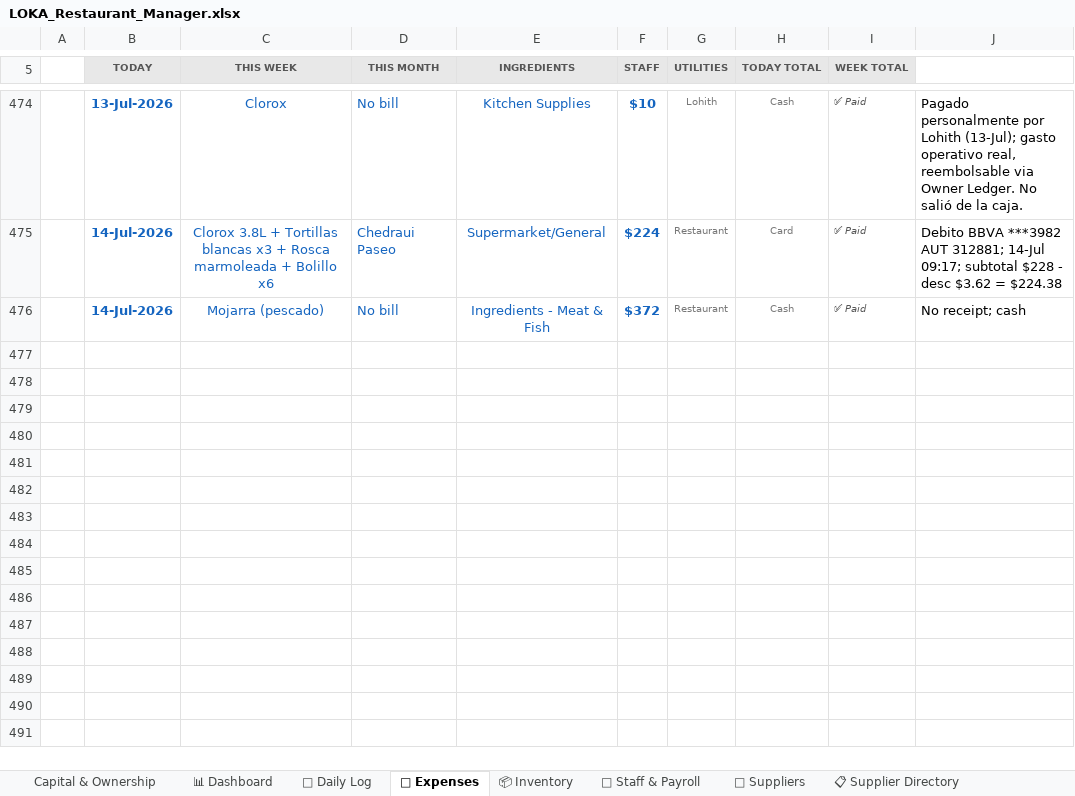
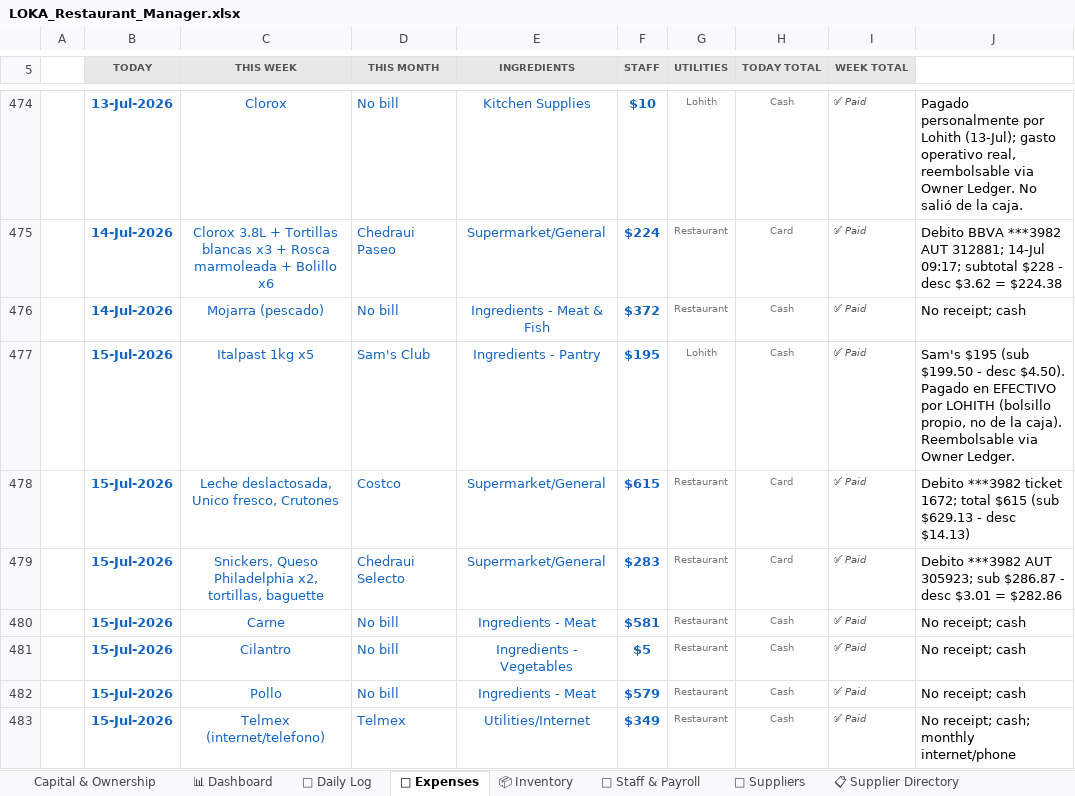
Before and after one commit to mirchimexico-coder/LOKA, an Excel workbook: LOKA_Restaurant_Manager.xlsx, sheet 💸 Expenses, drawn as a sheet; only a part is shown, gaps mark what is left out; values as stored, in another font and other column widths than the file's, no borders; conditional formats not drawn; the diff names each change by its address in the sheet, - before the commit and + after, or states it on an @@ line.

```diff
--- a/LOKA_Restaurant_Manager.xlsx (sheet 💸 Expenses)
+++ b/LOKA_Restaurant_Manager.xlsx (sheet 💸 Expenses)
+row 477:  | 15-Jul-2026 | Italpast 1kg x5 | Sam's Club | Ingredients - Pantry | $195 | Lohith | Cash | ✅ Paid | Sam's $195 (sub $199.50 - desc $4.50). Pagado en EFECTIVO por LOHITH (bolsillo propio, no de la caja). Reembolsable via Owner Ledger.
+row 478:  | 15-Jul-2026 | Leche deslactosada, Unico fresco, Crutones | Costco | Supermarket/General | $615 | Restaurant | Card | ✅ Paid | Debito ***3982 ticket 1672; total $615 (sub $629.13 - desc $14.13)
+row 479:  | 15-Jul-2026 | Snickers, Queso Philadelphia x2, tortillas, baguette | Chedraui Selecto | Supermarket/General | $283 | Restaurant | Card | ✅ Paid | Debito ***3982 AUT 305923; sub $286.87 - desc $3.01 = $282.86
+row 480:  | 15-Jul-2026 | Carne | No bill | Ingredients - Meat | $581 | Restaurant | Cash | ✅ Paid | No receipt; cash
+row 481:  | 15-Jul-2026 | Cilantro | No bill | Ingredients - Vegetables | $5 | Restaurant | Cash | ✅ Paid | No receipt; cash
+row 482:  | 15-Jul-2026 | Pollo | No bill | Ingredients - Meat | $579 | Restaurant | Cash | ✅ Paid | No receipt; cash
+row 483:  | 15-Jul-2026 | Telmex (internet/telefono) | Telmex | Utilities/Internet | $349 | Restaurant | Cash | ✅ Paid | No receipt; cash; monthly internet/phone
```
Also changed, not shown: sheet 📈 Monthly P&L, sheet 💰 Owner Ledger, sheet 📅 Daily Log, 16 other files.
